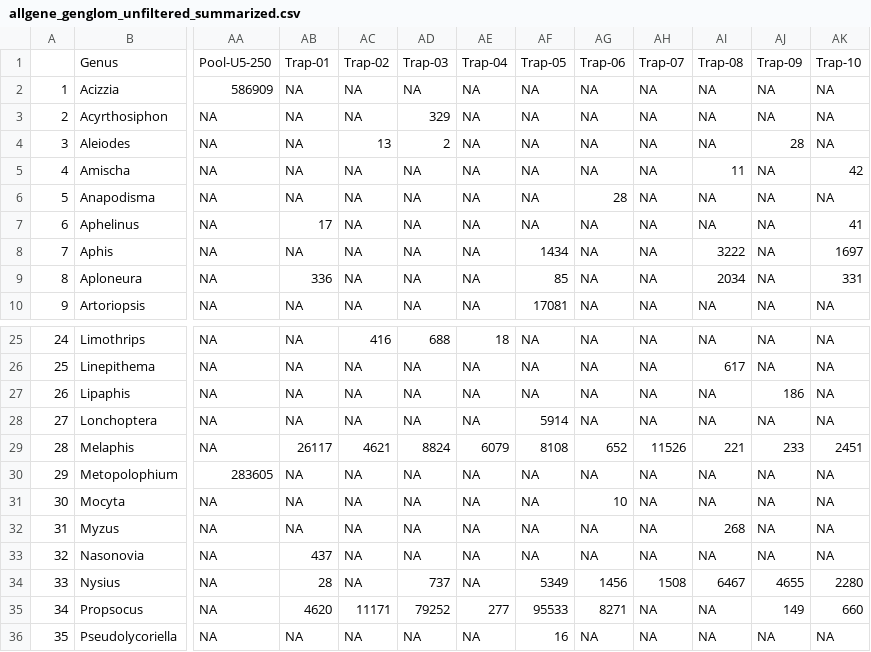
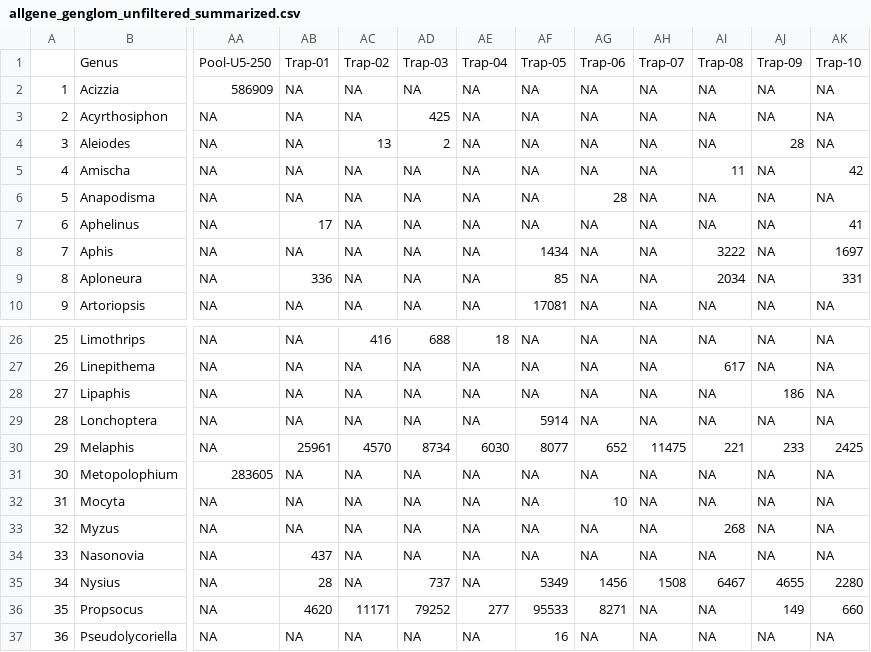
Before and after one commit to alexpiper/HemipteraMetabarcodingMS, a CSV file: output/csv/unfiltered/allgene_genglom_unfiltered_summarized.csv, drawn as a sheet; only a part is shown, gaps mark what is left out; addresses are those after the commit; the diff covers the shown part only; the diff names each change by its address in the sheet, - before the commit and + after, or states it on an @@ line.

```diff
--- a/output/csv/unfiltered/allgene_genglom_unfiltered_summarized.csv
+++ b/output/csv/unfiltered/allgene_genglom_unfiltered_summarized.csv
-AD3: 329
+AD3: 425
@@ column A renumbered from row 19 down @@
-AB30: 26117
+AB30: 25961
-AC30: 4621
+AC30: 4570
-AD30: 8824
+AD30: 8734
-AE30: 6079
+AE30: 6030
-AF30: 8108
+AF30: 8077
-AH30: 11526
+AH30: 11475
-AK30: 2451
+AK30: 2425
```
Also changed, not shown: 1 added row and 53 edited cells elsewhere in this file, output/csv/seperategenes/12S-Eukaryota_genglom_filt_summarized.csv, output/csv/seperategenes/12S-Eukaryota_sppglom_filt_summarized.csv, 47 other files.
